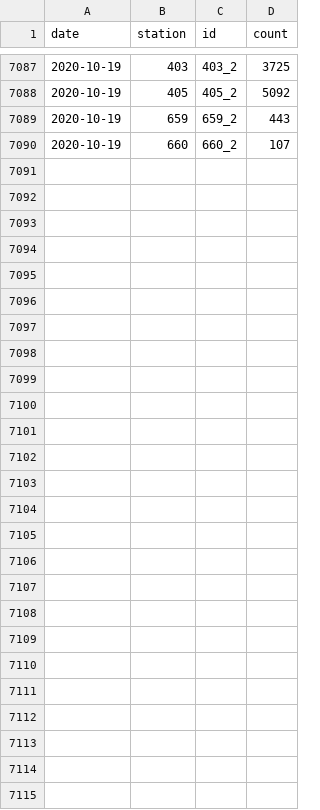
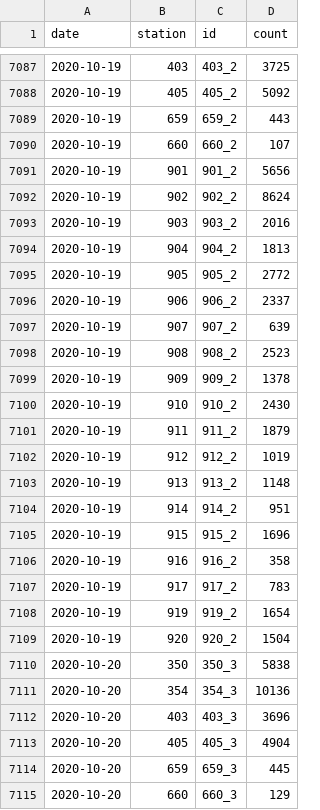
Before and after one commit to jwoLondon/mobv, a CSV file: data/basel/StationDailyTimeSeries-Bicycle.csv, drawn as a sheet; only a part is shown, gaps mark what is left out; the diff names each change by its address in the sheet, - before the commit and + after, or states it on an @@ line.

```diff
--- a/data/basel/StationDailyTimeSeries-Bicycle.csv
+++ b/data/basel/StationDailyTimeSeries-Bicycle.csv
+row 7091: 2020-10-19 | 901 | 901_2 | 5656
+row 7092: 2020-10-19 | 902 | 902_2 | 8624
+row 7093: 2020-10-19 | 903 | 903_2 | 2016
+row 7094: 2020-10-19 | 904 | 904_2 | 1813
+row 7095: 2020-10-19 | 905 | 905_2 | 2772
+row 7096: 2020-10-19 | 906 | 906_2 | 2337
+row 7097: 2020-10-19 | 907 | 907_2 | 639
+row 7098: 2020-10-19 | 908 | 908_2 | 2523
+row 7099: 2020-10-19 | 909 | 909_2 | 1378
+row 7100: 2020-10-19 | 910 | 910_2 | 2430
+row 7101: 2020-10-19 | 911 | 911_2 | 1879
+row 7102: 2020-10-19 | 912 | 912_2 | 1019
+row 7103: 2020-10-19 | 913 | 913_2 | 1148
+row 7104: 2020-10-19 | 914 | 914_2 | 951
+row 7105: 2020-10-19 | 915 | 915_2 | 1696
+row 7106: 2020-10-19 | 916 | 916_2 | 358
+row 7107: 2020-10-19 | 917 | 917_2 | 783
+row 7108: 2020-10-19 | 919 | 919_2 | 1654
+row 7109: 2020-10-19 | 920 | 920_2 | 1504
+row 7110: 2020-10-20 | 350 | 350_3 | 5838
+row 7111: 2020-10-20 | 354 | 354_3 | 10136
+row 7112: 2020-10-20 | 403 | 403_3 | 3696
+row 7113: 2020-10-20 | 405 | 405_3 | 4904
+row 7114: 2020-10-20 | 659 | 659_3 | 445
+row 7115: 2020-10-20 | 660 | 660_3 | 129
```
Also changed, not shown: data/basel/StationDailyTimeSeries-Foot.csv.
